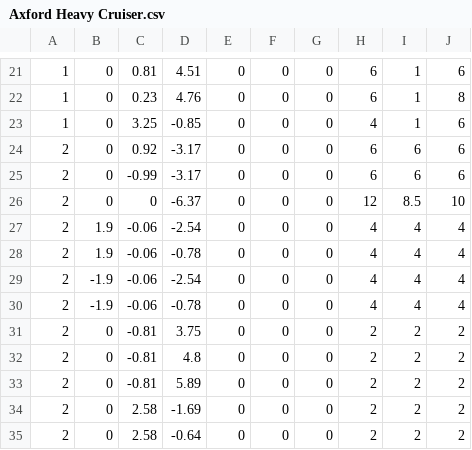
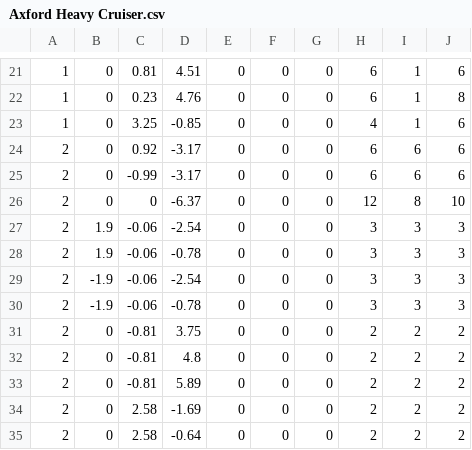
Before and after one commit to SirPoopit/shell-intercept, a CSV file: src/hulls/Axford Heavy Cruiser.csv, drawn as a sheet; only a part is shown, gaps mark what is left out; the diff names each change by its address in the sheet, - before the commit and + after, or states it on an @@ line.

```diff
--- a/src/hulls/Axford Heavy Cruiser.csv
+++ b/src/hulls/Axford Heavy Cruiser.csv
-I26: 8.5
+I26: 8
-H27:H30: 4
+H27:H30: 3
-I27:I30: 4
+I27:I30: 3
-J27:J30: 4
+J27:J30: 3
```
Also changed, not shown: src/hulls/Irsavatha.csv, src/hulls/Kaliare.csv, 12 other files.
